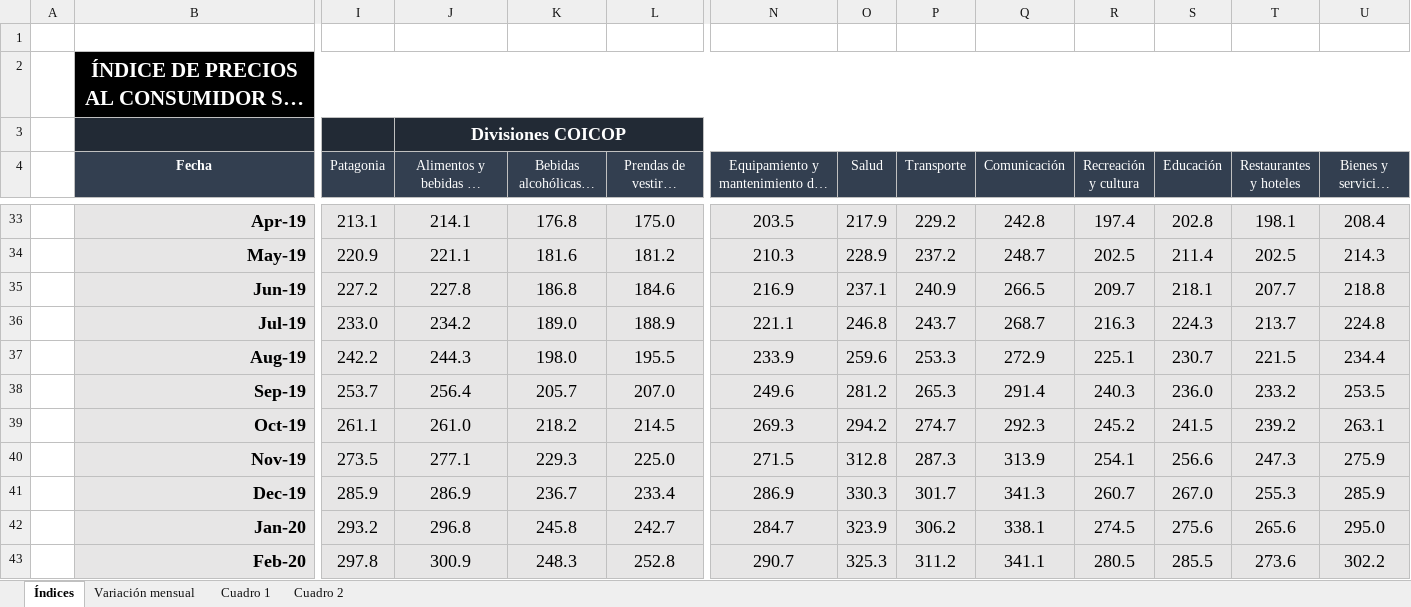
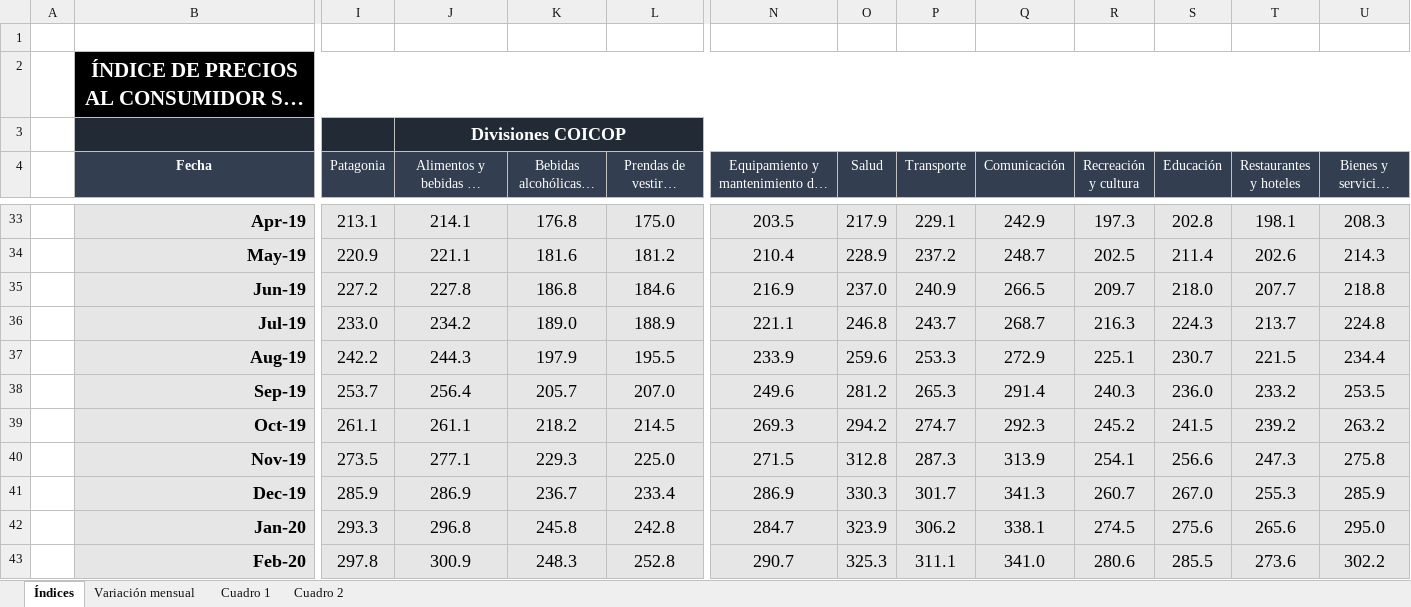
Before and after one commit to mrozada/mrozada.github.io, an Excel workbook: assets/excel/IPCse - Series históricas.xlsx, sheet Índices, drawn as a sheet; only a part is shown, gaps mark what is left out; long unchanged cells end in …; values as stored, in another font and other column widths than the file's, no borders; the diff covers the shown part only; the diff names each change by its address in the sheet, - before the commit and + after, or states it on an @@ line.

```diff
--- a/assets/excel/IPCse - Series históricas.xlsx (sheet Índices)
+++ b/assets/excel/IPCse - Series históricas.xlsx (sheet Índices)
-P33 (Transporte): 229.2
+P33 (Transporte): 229.1
-Q33 (Comunicación): 242.8
+Q33 (Comunicación): 242.9
-R33 (Recreación y cultura): 197.4
+R33 (Recreación y cultura): 197.3
-U33 (Bienes y servicios varios): 208.4
+U33 (Bienes y servicios varios): 208.3
-N34: 210.3
+N34: 210.4
-T34 (Restaurantes y hoteles): 202.5
+T34 (Restaurantes y hoteles): 202.6
-O35 (Salud): 237.1
+O35 (Salud): 237.0
-S35 (Educación): 218.1
+S35 (Educación): 218.0
-K37 (Bebidas alcohólicas y tabaco): 198.0
+K37 (Bebidas alcohólicas y tabaco): 197.9
-J39: 261.0
+J39: 261.1
-U39 (Bienes y servicios varios): 263.1
+U39 (Bienes y servicios varios): 263.2
-U40 (Bienes y servicios varios): 275.9
+U40 (Bienes y servicios varios): 275.8
-I42 (Patagonia): 293.2
+I42 (Patagonia): 293.3
-L42 (Prendas de vestir y calzado): 242.7
+L42 (Prendas de vestir y calzado): 242.8
-P43 (Transporte): 311.2
+P43 (Transporte): 311.1
-Q43 (Comunicación): 341.1
+Q43 (Comunicación): 341.0
-R43 (Recreación y cultura): 280.5
+R43 (Recreación y cultura): 280.6
```
Also changed, not shown: 1 added row and 181 edited cells elsewhere in this sheet, sheet Cuadro 2, sheet Variación mensual, sheet Cuadro 1, 3 other files.
